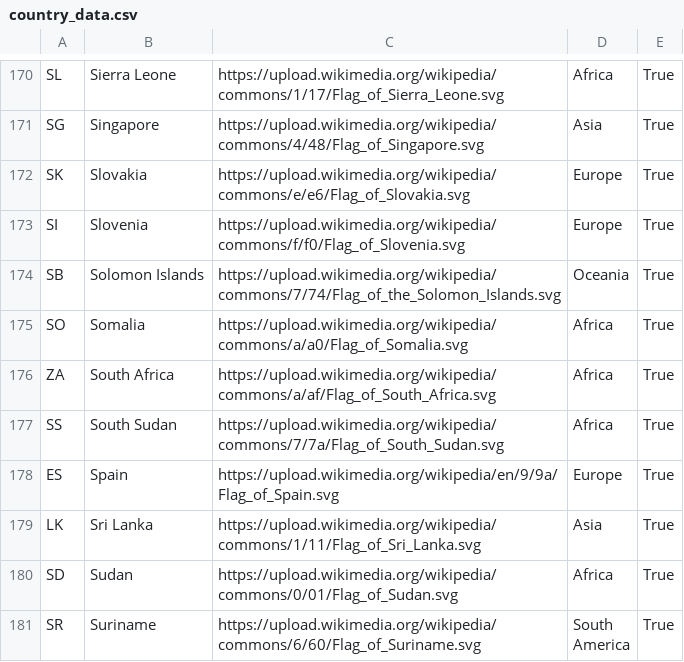
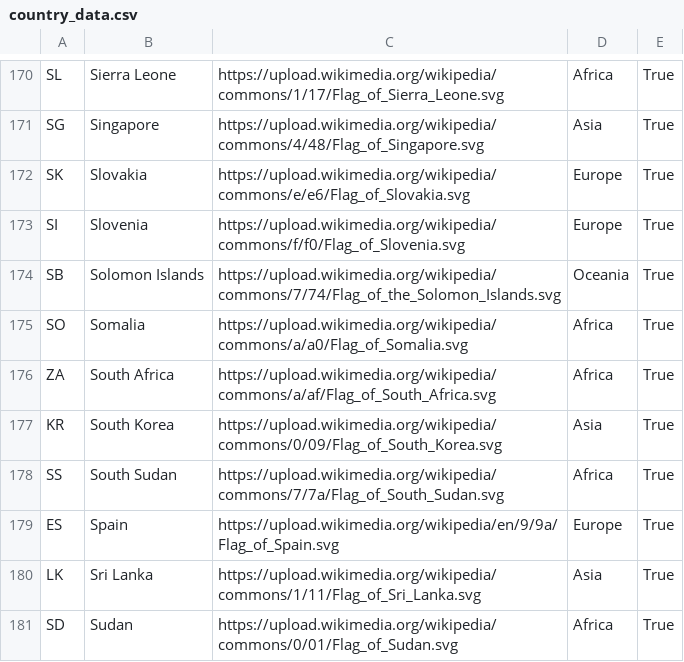
Before and after one commit to owenhey/website, a CSV file: public/country_data.csv, drawn as a sheet; only a part is shown, gaps mark what is left out; the shorter side is filled out with more unchanged rows.

Commit message:
country data update

```diff
--- a/public/country_data.csv
+++ b/public/country_data.csv
@@ -176,2 +176,3 @@ SO,Somalia,https://upload.wikimedia.org/wikipedia/commons/a/a0/Flag_of_Somalia.s
 ZA,South Africa,https://upload.wikimedia.org/wikipedia/commons/a/af/Flag_of_South_Africa.svg,Africa,True
+KR,South Korea,https://upload.wikimedia.org/wikipedia/commons/0/09/Flag_of_South_Korea.svg,Asia,True
 SS,South Sudan,https://upload.wikimedia.org/wikipedia/commons/7/7a/Flag_of_South_Sudan.svg,Africa,True
```
Also changed, not shown: 3 other files.
